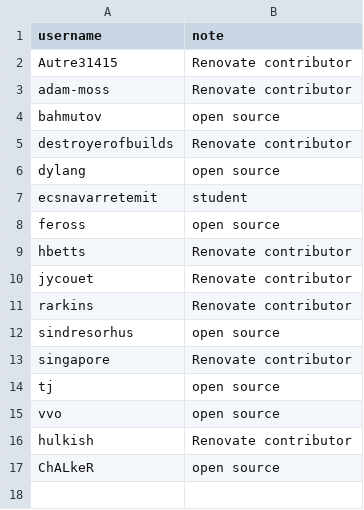
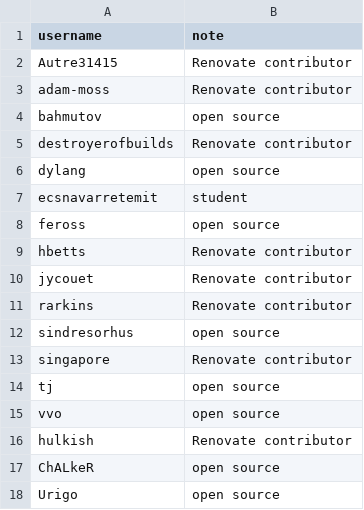
Before and after one commit to sambryo/free, a CSV file: list.csv, drawn as a sheet.

Commit message:
Add Urigo

```diff
--- a/list.csv
+++ b/list.csv
@@ -17 +17,2 @@ hulkish,Renovate contributor
 ChALkeR,open source
+Urigo,open source
```
